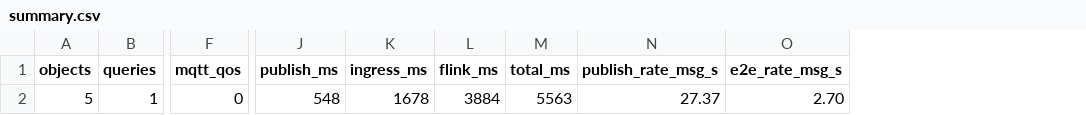
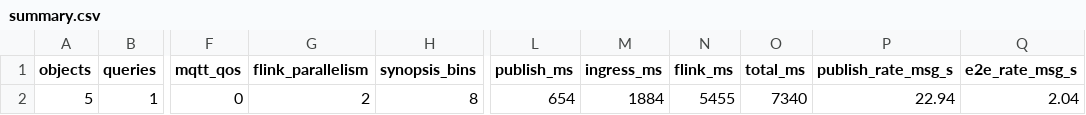
Before and after one commit to tasmirz/shafin-vai-thesis, a CSV file: reports/e2e/summary.csv, drawn as a sheet; only a part is shown, gaps mark what is left out; addresses are those after the commit; the diff names each change by its address in the sheet, - before the commit and + after, or states it on an @@ line.

Commit message:
Implement DdImputationSynopsis for DD-style imputation
- Added DdImputationSynopsis class to handle conditional histograms for imputation.
- Implemented training method to create rules based on observed events.
- Added candidate selection and evaluation methods for imputation accuracy.
- Created unit tests for DdImputationSynopsis to validate candidate selection and evaluation metrics.
- Introduced FlinkImputationFunctionTest to ensure correct handling of delete operations without generating candidates.

```diff
--- a/reports/e2e/summary.csv
+++ b/reports/e2e/summary.csv
+column G (flink_parallelism), row 2: 2
+column H (synopsis_bins), row 2: 8
-L2 (publish_ms): 548
+L2 (publish_ms): 654
-M2 (ingress_ms): 1678
+M2 (ingress_ms): 1884
-N2 (flink_ms): 3884
+N2 (flink_ms): 5455
-O2 (total_ms): 5563
+O2 (total_ms): 7340
-P2 (publish_rate_msg_s): 27.37
+P2 (publish_rate_msg_s): 22.94
-Q2 (e2e_rate_msg_s): 2.70
+Q2 (e2e_rate_msg_s): 2.04
```
Also changed, not shown: 26 other files.
